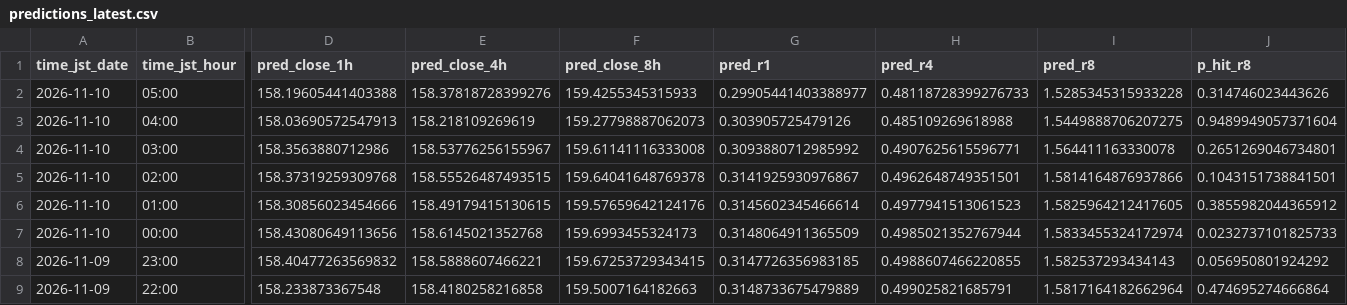
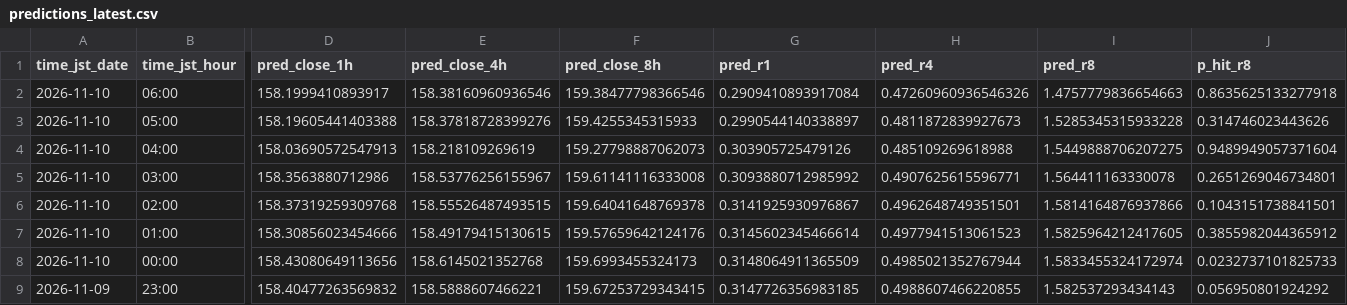
Before and after one commit to sonatinep-hirose/yencast-web-v08, a CSV file: predictions_latest.csv, drawn as a sheet; only a part is shown, gaps mark what is left out; the shorter side is filled out with more unchanged rows; addresses are those after the commit; rows hold the shown columns only; the diff names each change by its address in the sheet, - before the commit and + after, or states it on an @@ line.

Commit message:
update: predictions latest

```diff
--- a/predictions_latest.csv
+++ b/predictions_latest.csv
+row 2: 2026-11-10 | 06:00 | 158.1999410893917 | 158.38160960936546 | 159.38477798366546 | 0.2909410893917084 | 0.47260960936546326 | 1.4757779836654663 | 0.8635625133277918
-G3 (pred_r1): 0.29905441403388977
+G3 (pred_r1): 0.2990544140338897
-H3 (pred_r4): 0.48118728399276733
+H3 (pred_r4): 0.4811872839927673
```
